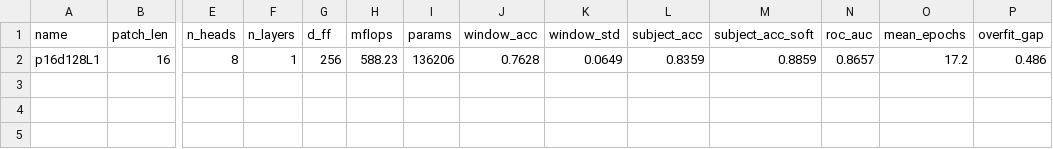
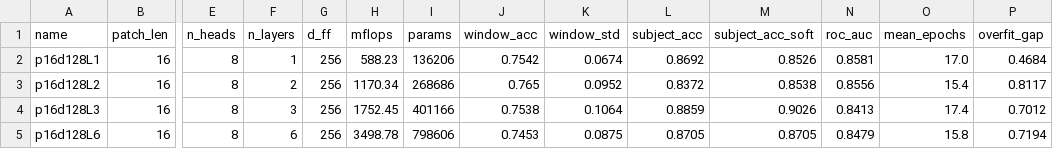
Before and after one commit to HUFS-TRACE/HandPd-PatchTsT, a CSV file: results/pareto_depth_2s_s7.csv, drawn as a sheet; only a part is shown, gaps mark what is left out; rows hold the shown columns only; the diff names each change by its address in the sheet, - before the commit and + after, or states it on an @@ line.

```diff
--- a/results/pareto_depth_2s_s7.csv
+++ b/results/pareto_depth_2s_s7.csv
-J2 (window_acc): 0.7628
+J2 (window_acc): 0.7542
-K2 (window_std): 0.0649
+K2 (window_std): 0.0674
-L2 (subject_acc): 0.8359
+L2 (subject_acc): 0.8692
-M2 (subject_acc_soft): 0.8859
+M2 (subject_acc_soft): 0.8526
-N2 (roc_auc): 0.8657
+N2 (roc_auc): 0.8581
-O2 (mean_epochs): 17.2
+O2 (mean_epochs): 17.0
-P2 (overfit_gap): 0.486
+P2 (overfit_gap): 0.4684
+row 3: p16d128L2 | 16 | 8 | 2 | 256 | 1170.34 | 268686 | 0.765 | 0.0952 | 0.8372 | 0.8538 | 0.8556 | 15.4 | 0.8117
+row 4: p16d128L3 | 16 | 8 | 3 | 256 | 1752.45 | 401166 | 0.7538 | 0.1064 | 0.8859 | 0.9026 | 0.8413 | 17.4 | 0.7012
+row 5: p16d128L6 | 16 | 8 | 6 | 256 | 3498.78 | 798606 | 0.7453 | 0.0875 | 0.8705 | 0.8705 | 0.8479 | 15.8 | 0.7194
```
Also changed, not shown: results/pareto_depth_2s.csv, results/pareto_depth_2s_s1.csv, 12 other files.
